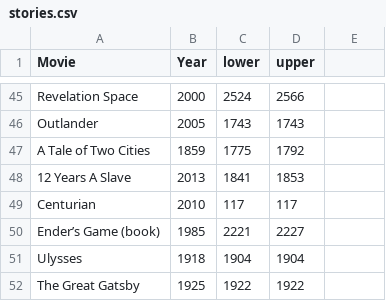
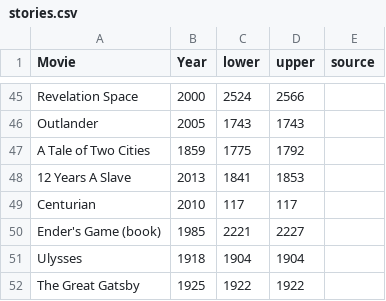
Before and after one commit to tomhopper/Stories_of_the_Past_and_Future, a CSV file: data-raw/stories.csv, drawn as a sheet; only a part is shown, gaps mark what is left out; the diff covers the shown part only.

```diff
--- a/data-raw/stories.csv
+++ b/data-raw/stories.csv
@@ -1 +1 @@
-"Movie","Year","lower","upper"
+Movie,Year,lower,upper,source
@@ -50 +50 @@
-"Ender’s Game (book)",1985,2221,2227
+Ender's Game (book),1985,2221,2227,
```
Also changed, not shown: 7 added rows and 4 edited cells elsewhere in this file, 1 other file.
